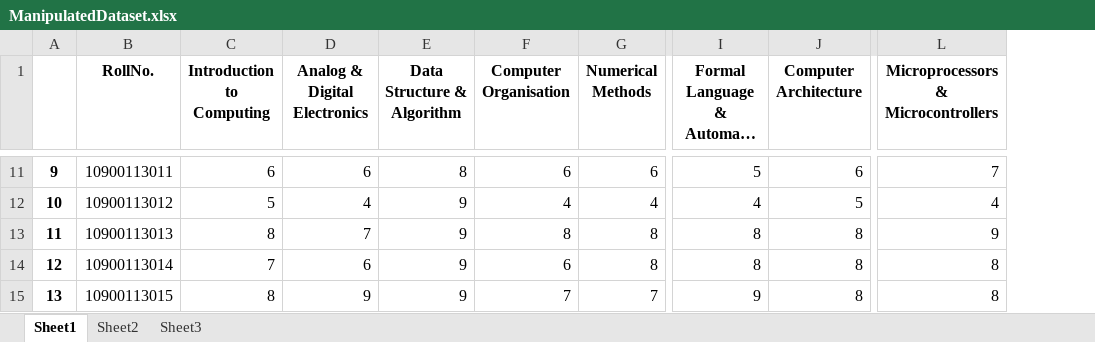
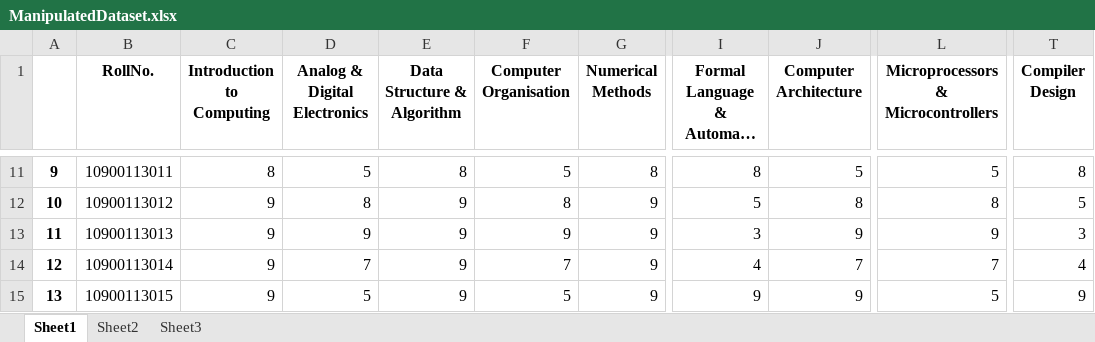
Before and after one commit to Arnie09/CaseStudyDataMining, an Excel workbook: Test with manipulated Dataset/ManipulatedDataset.xlsx, sheet Sheet1, drawn as a sheet; only a part is shown, gaps mark what is left out; long unchanged cells end in …; values as stored, in another font and other column widths than the file's, no borders; the diff covers the shown part only; the diff names each change by its address in the sheet, - before the commit and + after, or states it on an @@ line.

```diff
--- a/Test with manipulated Dataset/ManipulatedDataset.xlsx (sheet Sheet1)
+++ b/Test with manipulated Dataset/ManipulatedDataset.xlsx (sheet Sheet1)
+column T (Compiler Design), rows 11-15: 8 | 5 | 3 | 4 | 9
-C11 (Introduction to Computing): 6
+C11 (Introduction to Computing): 8
-D11 (Analog & Digital Electronics): 6
+D11 (Analog & Digital Electronics): 5
-F11 (Computer Organisation): 6
+F11 (Computer Organisation): 5
-G11 (Numerical Methods): 6
+G11 (Numerical Methods): 8
-I11: 5
+I11: 8
-J11 (Computer Architecture): 6
+J11 (Computer Architecture): 5
-L11: 7
+L11: 5
-C12 (Introduction to Computing): 5
+C12 (Introduction to Computing): 9
-D12 (Analog & Digital Electronics): 4
+D12 (Analog & Digital Electronics): 8
-F12 (Computer Organisation): 4
+F12 (Computer Organisation): 8
-G12 (Numerical Methods): 4
+G12 (Numerical Methods): 9
-I12: 4
+I12: 5
-J12 (Computer Architecture): 5
+J12 (Computer Architecture): 8
-L12: 4
+L12: 8
-C13 (Introduction to Computing): 8
+C13 (Introduction to Computing): 9
-D13 (Analog & Digital Electronics): 7
+D13 (Analog & Digital Electronics): 9
-F13 (Computer Organisation): 8
+F13 (Computer Organisation): 9
-G13:G14 (Numerical Methods): 8
+G13:G14 (Numerical Methods): 9
-I13: 8
+I13: 3
-J13 (Computer Architecture): 8
+J13 (Computer Architecture): 9
-C14 (Introduction to Computing): 7
+C14 (Introduction to Computing): 9
-D14 (Analog & Digital Electronics): 6
+D14 (Analog & Digital Electronics): 7
-F14 (Computer Organisation): 6
+F14 (Computer Organisation): 7
-I14: 8
+I14: 4
-J14 (Computer Architecture): 8
+J14 (Computer Architecture): 7
-L14: 8
+L14: 7
-C15 (Introduction to Computing): 8
+C15 (Introduction to Computing): 9
-D15 (Analog & Digital Electronics): 9
+D15 (Analog & Digital Electronics): 5
-F15 (Computer Organisation): 7
+F15 (Computer Organisation): 5
-G15 (Numerical Methods): 7
+G15 (Numerical Methods): 9
-J15 (Computer Architecture): 8
+J15 (Computer Architecture): 9
-L15: 8
+L15: 5
```
Also changed, not shown: 656 edited cells elsewhere in this sheet, 2 other files.
